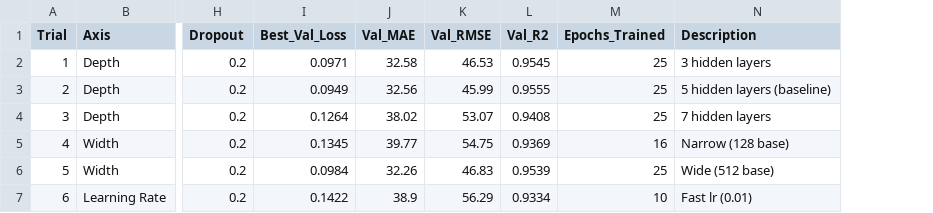
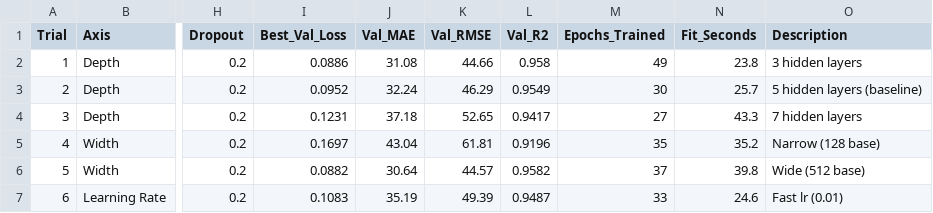
Before and after one commit to dhyeypanchal/Bike-Sharing-Forecasting, a CSV file: assignment2/results/tuning_summary.csv, drawn as a sheet; only a part is shown, gaps mark what is left out; the diff covers the shown part only; the diff names each change by its address in the sheet, - before the commit and + after, or states it on an @@ line.

```diff
--- a/assignment2/results/tuning_summary.csv
+++ b/assignment2/results/tuning_summary.csv
+column N (Fit_Seconds), rows 2-7: 23.8 | 25.7 | 43.3 | 35.2 | 39.8 | 24.6
-I2 (Best_Val_Loss): 0.0971
+I2 (Best_Val_Loss): 0.0886
-J2 (Val_MAE): 32.58
+J2 (Val_MAE): 31.08
-K2 (Val_RMSE): 46.53
+K2 (Val_RMSE): 44.66
-L2 (Val_R2): 0.9545
+L2 (Val_R2): 0.958
-M2 (Epochs_Trained): 25
+M2 (Epochs_Trained): 49
-I3 (Best_Val_Loss): 0.0949
+I3 (Best_Val_Loss): 0.0952
-J3 (Val_MAE): 32.56
+J3 (Val_MAE): 32.24
-K3 (Val_RMSE): 45.99
+K3 (Val_RMSE): 46.29
-L3 (Val_R2): 0.9555
+L3 (Val_R2): 0.9549
-M3 (Epochs_Trained): 25
+M3 (Epochs_Trained): 30
-I4 (Best_Val_Loss): 0.1264
+I4 (Best_Val_Loss): 0.1231
-J4 (Val_MAE): 38.02
+J4 (Val_MAE): 37.18
-K4 (Val_RMSE): 53.07
+K4 (Val_RMSE): 52.65
-L4 (Val_R2): 0.9408
+L4 (Val_R2): 0.9417
-M4 (Epochs_Trained): 25
+M4 (Epochs_Trained): 27
-I5 (Best_Val_Loss): 0.1345
+I5 (Best_Val_Loss): 0.1697
-J5 (Val_MAE): 39.77
+J5 (Val_MAE): 43.04
-K5 (Val_RMSE): 54.75
+K5 (Val_RMSE): 61.81
-L5 (Val_R2): 0.9369
+L5 (Val_R2): 0.9196
-M5 (Epochs_Trained): 16
+M5 (Epochs_Trained): 35
-I6 (Best_Val_Loss): 0.0984
+I6 (Best_Val_Loss): 0.0882
-J6 (Val_MAE): 32.26
+J6 (Val_MAE): 30.64
-K6 (Val_RMSE): 46.83
+K6 (Val_RMSE): 44.57
-L6 (Val_R2): 0.9539
+L6 (Val_R2): 0.9582
-M6 (Epochs_Trained): 25
+M6 (Epochs_Trained): 37
-I7 (Best_Val_Loss): 0.1422
+I7 (Best_Val_Loss): 0.1083
-J7 (Val_MAE): 38.9
+J7 (Val_MAE): 35.19
-K7 (Val_RMSE): 56.29
+K7 (Val_RMSE): 49.39
-L7 (Val_R2): 0.9334
+L7 (Val_R2): 0.9487
-M7 (Epochs_Trained): 10
+M7 (Epochs_Trained): 33
```
Also changed, not shown: 19 edited cells elsewhere in this file, assignment2/results/best_training_history.csv, assignment2/results/model_comparison_dnn.csv, 13 other files.
